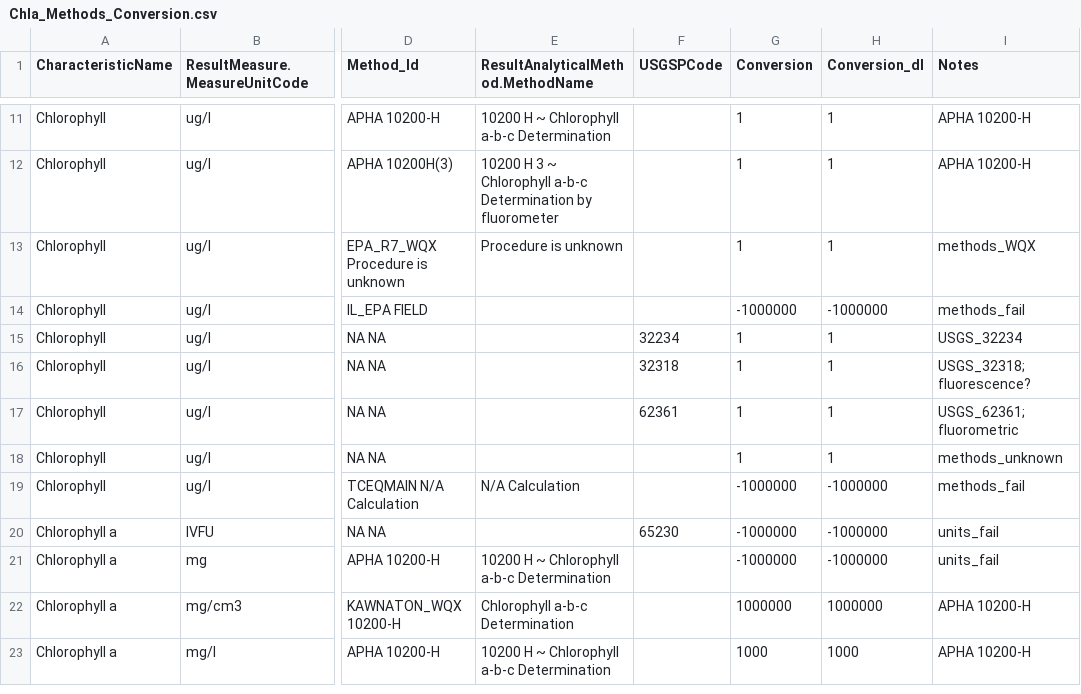
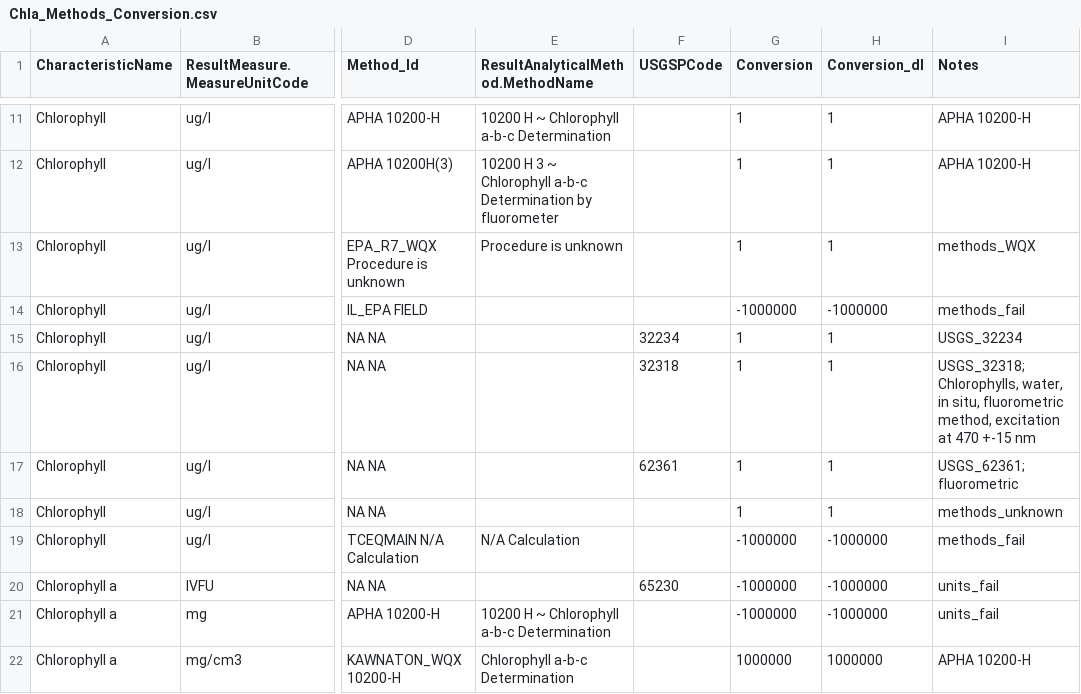
Before and after one commit to cont-limno/lagos_database, a CSV file: conversion_files/Chla_Methods_Conversion.csv, drawn as a sheet; only a part is shown, gaps mark what is left out; the shorter side is filled out with more unchanged rows; the diff covers the shown part only; the diff names each change by its address in the sheet, - before the commit and + after, or states it on an @@ line.

Commit message:
Update Chla_Methods_Conversion.csv
Tidied up

```diff
--- a/conversion_files/Chla_Methods_Conversion.csv
+++ b/conversion_files/Chla_Methods_Conversion.csv
-I16 (Notes): USGS_32318; fluorescence?
+I16 (Notes): USGS_32318; Chlorophylls, water, in situ, fluorometric method, excitation at 470 +-15 nm
```
Also changed, not shown: 1 added row, 1 removed row and 19 edited cells elsewhere in this file.
